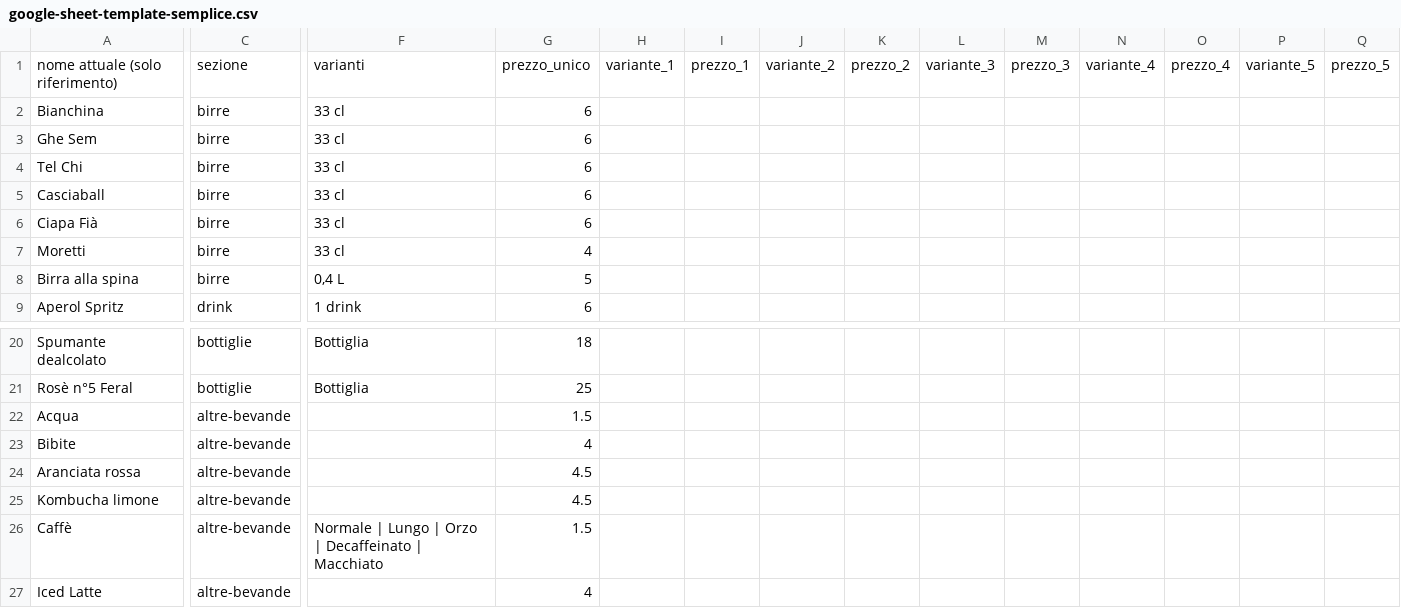
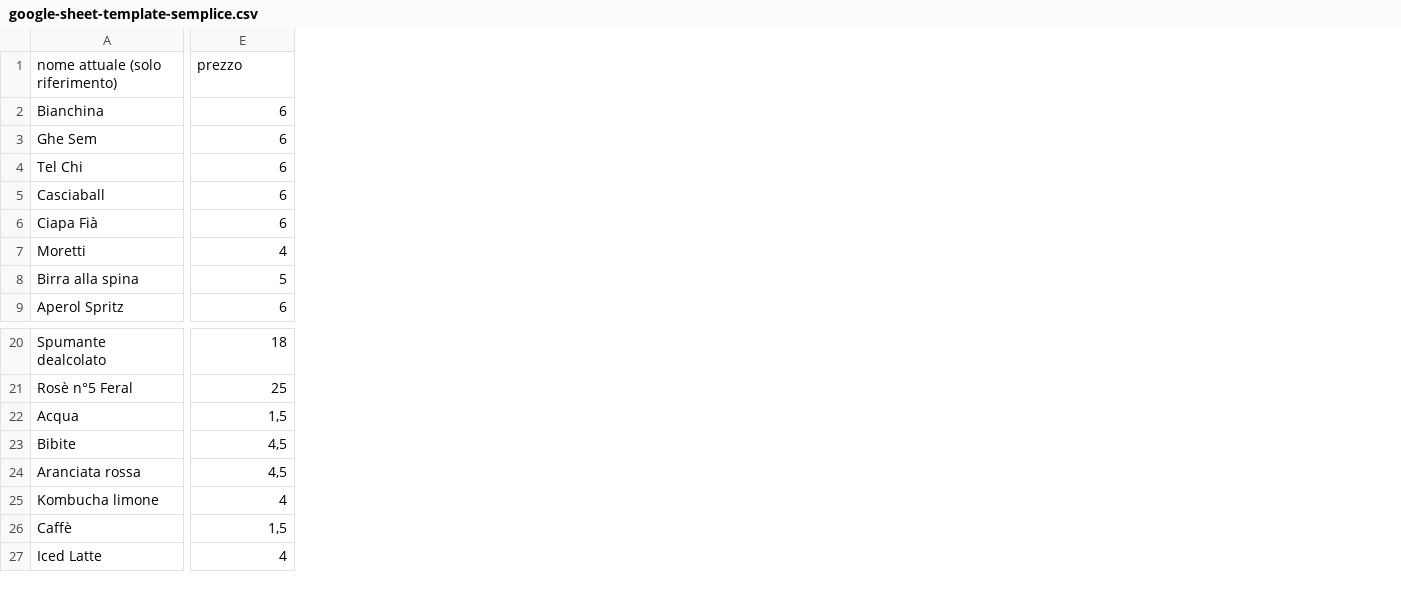
Before and after one commit to molinosantamarta/aperitivo-menu, a CSV file: data/google-sheet-template-semplice.csv, drawn as a sheet; only a part is shown, gaps mark what is left out; removed rows and columns are numbered as before the commit, all else as after; the diff covers the shown part only; the diff names each change by its address in the sheet, - before the commit and + after, or states it on an @@ line.

Commit message:
Polish modal details and simplify sheet template

```diff
--- a/data/google-sheet-template-semplice.csv
+++ b/data/google-sheet-template-semplice.csv
-column C, rows 1-9: sezione | birre | birre | birre | birre | birre | birre | birre | drink; rows 20-27: bottiglie | bottiglie | altre-bevande | altre-bevande | altre-bevande | altre-bevande | altre-bevande | altre-bevande
-column F, rows 1-9: varianti | 33 cl | 33 cl | 33 cl | 33 cl | 33 cl | 33 cl | 0,4 L | 1 drink; rows 20-26: Bottiglia | Bottiglia |  |  |  |  | Normale | Lungo | Orzo | Decaffeinato | Macchiato
-column H, row 1: variante_1
-column I, row 1: prezzo_1
-column J, row 1: variante_2
-column K, row 1: prezzo_2
-column L, row 1: variante_3
-column M, row 1: prezzo_3
-column N, row 1: variante_4
-column O, row 1: prezzo_4
-column P, row 1: variante_5
-column Q, row 1: prezzo_5
-E1: prezzo_unico
+E1: prezzo
-E22: 1.5
+E22: 1,5
-E23: 4
+E23: 4,5
-E24: 4.5
+E24: 4,5
-E25: 4.5
+E25: 4
-E26: 1.5
+E26: 1,5
```
Also changed, not shown: 3 removed columns elsewhere in this file, data/google-sheet-template.csv, 6 other files.
